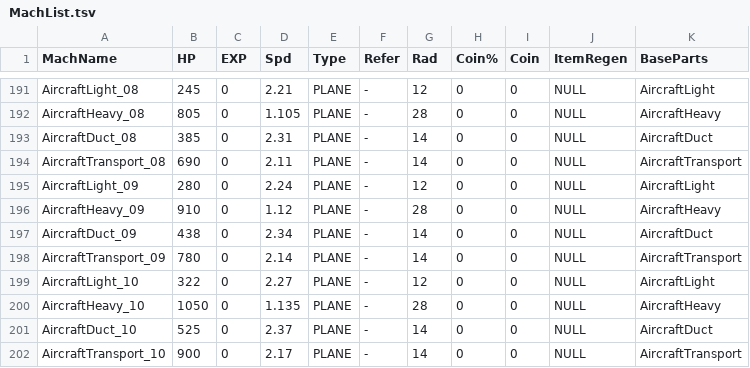
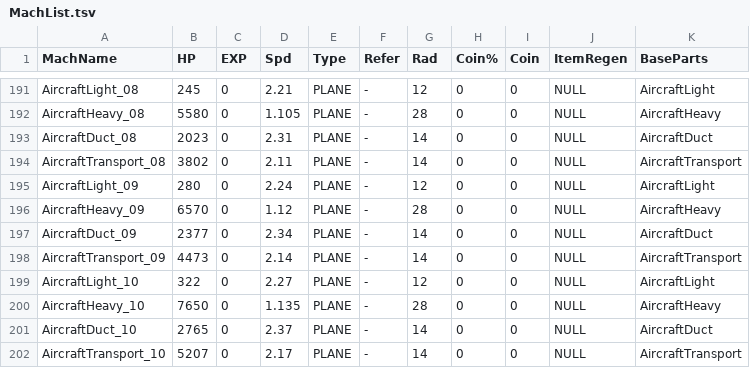
Before and after one commit to gelb2/MachDefense, a TSV file: Resources/Tables/MachList.tsv, drawn as a sheet; only a part is shown, gaps mark what is left out; the diff covers the shown part only; the diff names each change by its address in the sheet, - before the commit and + after, or states it on an @@ line.

```diff
--- a/Resources/Tables/MachList.tsv
+++ b/Resources/Tables/MachList.tsv
-B192 (HP): 805
+B192 (HP): 5580
-B193 (HP): 385
+B193 (HP): 2023
-B194 (HP): 690
+B194 (HP): 3802
-B196 (HP): 910
+B196 (HP): 6570
-B197 (HP): 438
+B197 (HP): 2377
-B198 (HP): 780
+B198 (HP): 4473
-B200 (HP): 1050
+B200 (HP): 7650
-B201 (HP): 525
+B201 (HP): 2765
-B202 (HP): 900
+B202 (HP): 5207
```
Also changed, not shown: 21 edited cells elsewhere in this file, Resources/Tables/MachBuild_Name.tsv, Resources/Tables/WeaponInfo.tsv, 5 other files.
